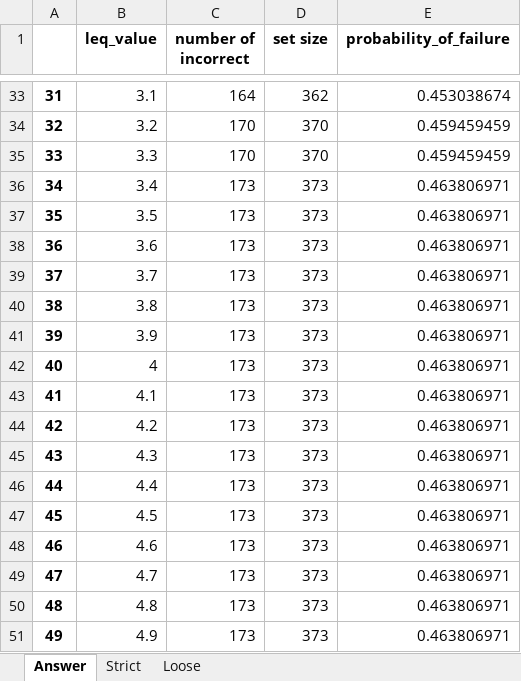
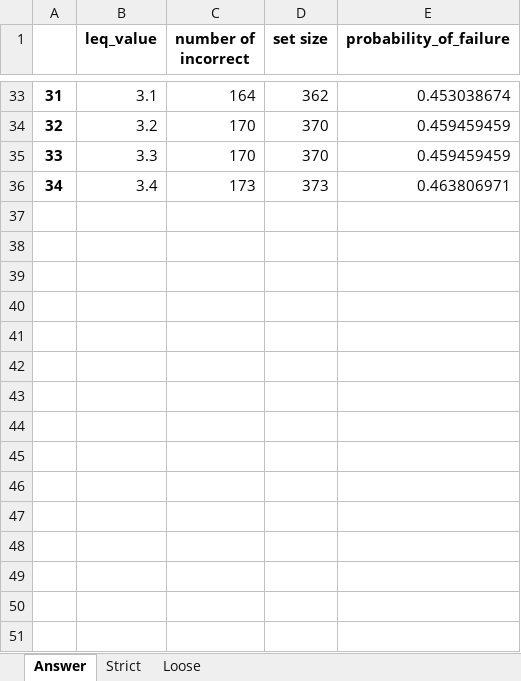
Before and after one commit to hwelsters/internal-consistency, an Excel workbook: 06-03-2023/data/output/xlsx/Entropy-Failure (LEQ)/Entropy Sympy != Ans.xlsx, sheet Answer, drawn as a sheet; only a part is shown, gaps mark what is left out; values as stored, in another font and other column widths than the file's, no borders; charts and pictures not drawn; the diff names each change by its address in the sheet, - before the commit and + after, or states it on an @@ line.

```diff
--- a/06-03-2023/data/output/xlsx/Entropy-Failure (LEQ)/Entropy Sympy != Ans.xlsx (sheet Answer)
+++ b/06-03-2023/data/output/xlsx/Entropy-Failure (LEQ)/Entropy Sympy != Ans.xlsx (sheet Answer)
-row 37: 35 | 3.5 | 173 | 373 | 0.463806971
-row 38: 36 | 3.6 | 173 | 373 | 0.463806971
-row 39: 37 | 3.7 | 173 | 373 | 0.463806971
-row 40: 38 | 3.8 | 173 | 373 | 0.463806971
-row 41: 39 | 3.9 | 173 | 373 | 0.463806971
-row 42: 40 | 4 | 173 | 373 | 0.463806971
-row 43: 41 | 4.1 | 173 | 373 | 0.463806971
-row 44: 42 | 4.2 | 173 | 373 | 0.463806971
-row 45: 43 | 4.3 | 173 | 373 | 0.463806971
-row 46: 44 | 4.4 | 173 | 373 | 0.463806971
-row 47: 45 | 4.5 | 173 | 373 | 0.463806971
-row 48: 46 | 4.6 | 173 | 373 | 0.463806971
-row 49: 47 | 4.7 | 173 | 373 | 0.463806971
-row 50: 48 | 4.8 | 173 | 373 | 0.463806971
-row 51: 49 | 4.9 | 173 | 373 | 0.463806971
```
Also changed, not shown: sheet Loose, sheet Strict, charts or pictures, 06-03-2023/data/output/xlsx/Entropy-Failure (GEQ)/Entropy Sympy != Ans.xlsx, 06-03-2023/data/output/xlsx/Entropy-Failure (GEQ)/Entropy Sympy = Ans.xlsx, 48 other files.
